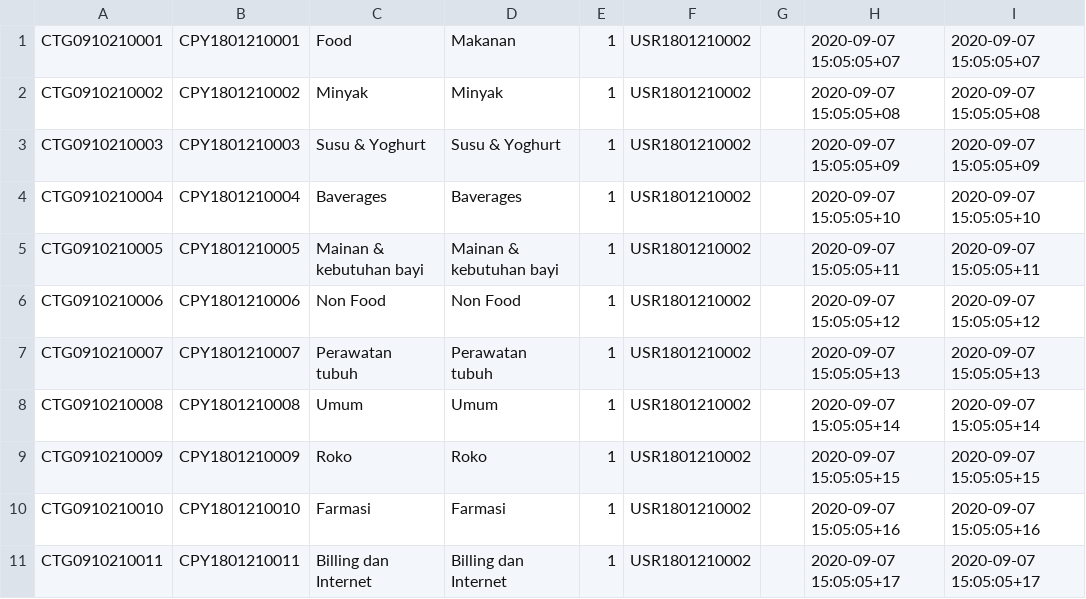
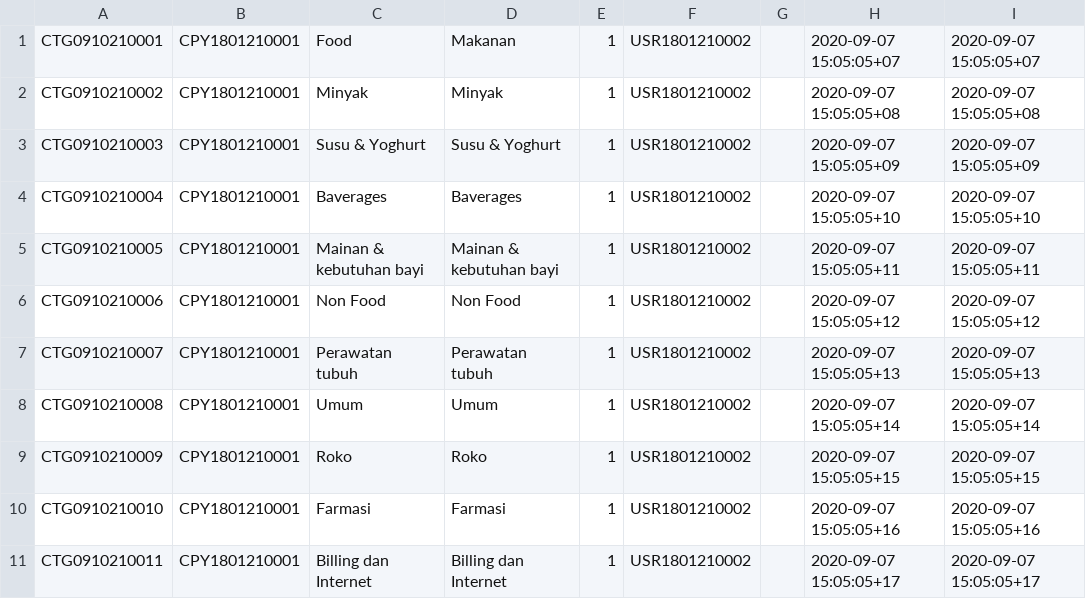
Before and after one commit to herudi/csv-to-sql, a CSV file: item_category.csv, drawn as a sheet.

```diff
--- a/item_category.csv
+++ b/item_category.csv
@@ -1,11 +1,11 @@
 CTG0910210001;CPY1801210001;Food;Makanan;1;USR1801210002;;2020-09-07 15:05:05+07;2020-09-07 15:05:05+07
-CTG0910210002;CPY1801210002;Minyak;Minyak;1;USR1801210002;;2020-09-07 15:05:05+08;2020-09-07 15:05:05+08
-CTG0910210003;CPY1801210003;Susu & Yoghurt;Susu & Yoghurt;1;USR1801210002;;2020-09-07 15:05:05+09;2020-09-07 15:05:05+09
-CTG0910210004;CPY1801210004;Baverages;Baverages;1;USR1801210002;;2020-09-07 15:05:05+10;2020-09-07 15:05:05+10
-CTG0910210005;CPY1801210005;Mainan & kebutuhan bayi;Mainan & kebutuhan bayi;1;USR1801210002;;2020-09-07 15:05:05+11;2020-09-07 15:05:05+11
-CTG0910210006;CPY1801210006;Non Food;Non Food;1;USR1801210002;;2020-09-07 15:05:05+12;2020-09-07 15:05:05+12
-CTG0910210007;CPY1801210007;Perawatan tubuh;Perawatan tubuh;1;USR1801210002;;2020-09-07 15:05:05+13;2020-09-07 15:05:05+13
-CTG0910210008;CPY1801210008;Umum;Umum;1;USR1801210002;;2020-09-07 15:05:05+14;2020-09-07 15:05:05+14
-CTG0910210009;CPY1801210009;Roko;Roko;1;USR1801210002;;2020-09-07 15:05:05+15;2020-09-07 15:05:05+15
-CTG0910210010;CPY1801210010;Farmasi;Farmasi;1;USR1801210002;;2020-09-07 15:05:05+16;2020-09-07 15:05:05+16
-CTG0910210011;CPY1801210011;Billing dan Internet;Billing dan Internet;1;USR1801210002;;2020-09-07 15:05:05+17;2020-09-07 15:05:05+17
+CTG0910210002;CPY1801210001;Minyak;Minyak;1;USR1801210002;;2020-09-07 15:05:05+08;2020-09-07 15:05:05+08
+CTG0910210003;CPY1801210001;Susu & Yoghurt;Susu & Yoghurt;1;USR1801210002;;2020-09-07 15:05:05+09;2020-09-07 15:05:05+09
+CTG0910210004;CPY1801210001;Baverages;Baverages;1;USR1801210002;;2020-09-07 15:05:05+10;2020-09-07 15:05:05+10
+CTG0910210005;CPY1801210001;Mainan & kebutuhan bayi;Mainan & kebutuhan bayi;1;USR1801210002;;2020-09-07 15:05:05+11;2020-09-07 15:05:05+11
+CTG0910210006;CPY1801210001;Non Food;Non Food;1;USR1801210002;;2020-09-07 15:05:05+12;2020-09-07 15:05:05+12
+CTG0910210007;CPY1801210001;Perawatan tubuh;Perawatan tubuh;1;USR1801210002;;2020-09-07 15:05:05+13;2020-09-07 15:05:05+13
+CTG0910210008;CPY1801210001;Umum;Umum;1;USR1801210002;;2020-09-07 15:05:05+14;2020-09-07 15:05:05+14
+CTG0910210009;CPY1801210001;Roko;Roko;1;USR1801210002;;2020-09-07 15:05:05+15;2020-09-07 15:05:05+15
+CTG0910210010;CPY1801210001;Farmasi;Farmasi;1;USR1801210002;;2020-09-07 15:05:05+16;2020-09-07 15:05:05+16
+CTG0910210011;CPY1801210001;Billing dan Internet;Billing dan Internet;1;USR1801210002;;2020-09-07 15:05:05+17;2020-09-07 15:05:05+17
```
Also changed, not shown: 4 other files.
